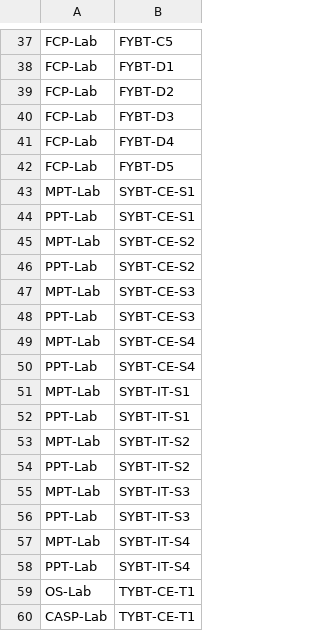
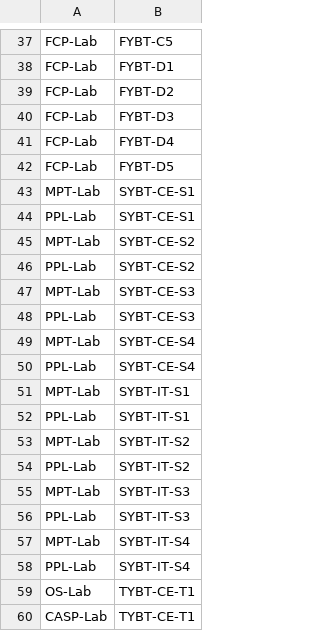
Before and after one commit to tejas0208/TimetableGenerator, a CSV file: db-scripts/subject-batch-teacher.csv (was db-scripts/subject-batch.csv), drawn as a sheet; only a part is shown, gaps mark what is left out.

Commit message:
changed the schema.
subject-batch is now subject-batch-teacher, subject-class is now subject-class-teacher and in both cases, teacher can be NULL.  new subjects added.  overlapping batches table created.

```diff
--- a/db-scripts/subject-batch.csv
+++ b/db-scripts/subject-batch-teacher.csv
@@ -43,17 +43,17 @@ FCP-Lab,FYBT-D5
 MPT-Lab,SYBT-CE-S1
-PPT-Lab,SYBT-CE-S1
+PPL-Lab,SYBT-CE-S1
 MPT-Lab,SYBT-CE-S2
-PPT-Lab,SYBT-CE-S2
+PPL-Lab,SYBT-CE-S2
 MPT-Lab,SYBT-CE-S3
-PPT-Lab,SYBT-CE-S3
+PPL-Lab,SYBT-CE-S3
 MPT-Lab,SYBT-CE-S4
-PPT-Lab,SYBT-CE-S4
+PPL-Lab,SYBT-CE-S4
 MPT-Lab,SYBT-IT-S1
-PPT-Lab,SYBT-IT-S1
+PPL-Lab,SYBT-IT-S1
 MPT-Lab,SYBT-IT-S2
-PPT-Lab,SYBT-IT-S2
+PPL-Lab,SYBT-IT-S2
 MPT-Lab,SYBT-IT-S3
-PPT-Lab,SYBT-IT-S3
+PPL-Lab,SYBT-IT-S3
 MPT-Lab,SYBT-IT-S4
-PPT-Lab,SYBT-IT-S4
+PPL-Lab,SYBT-IT-S4
 OS-Lab,TYBT-CE-T1
```
Also changed, not shown: db-scripts/subject.csv, 19 other files.
